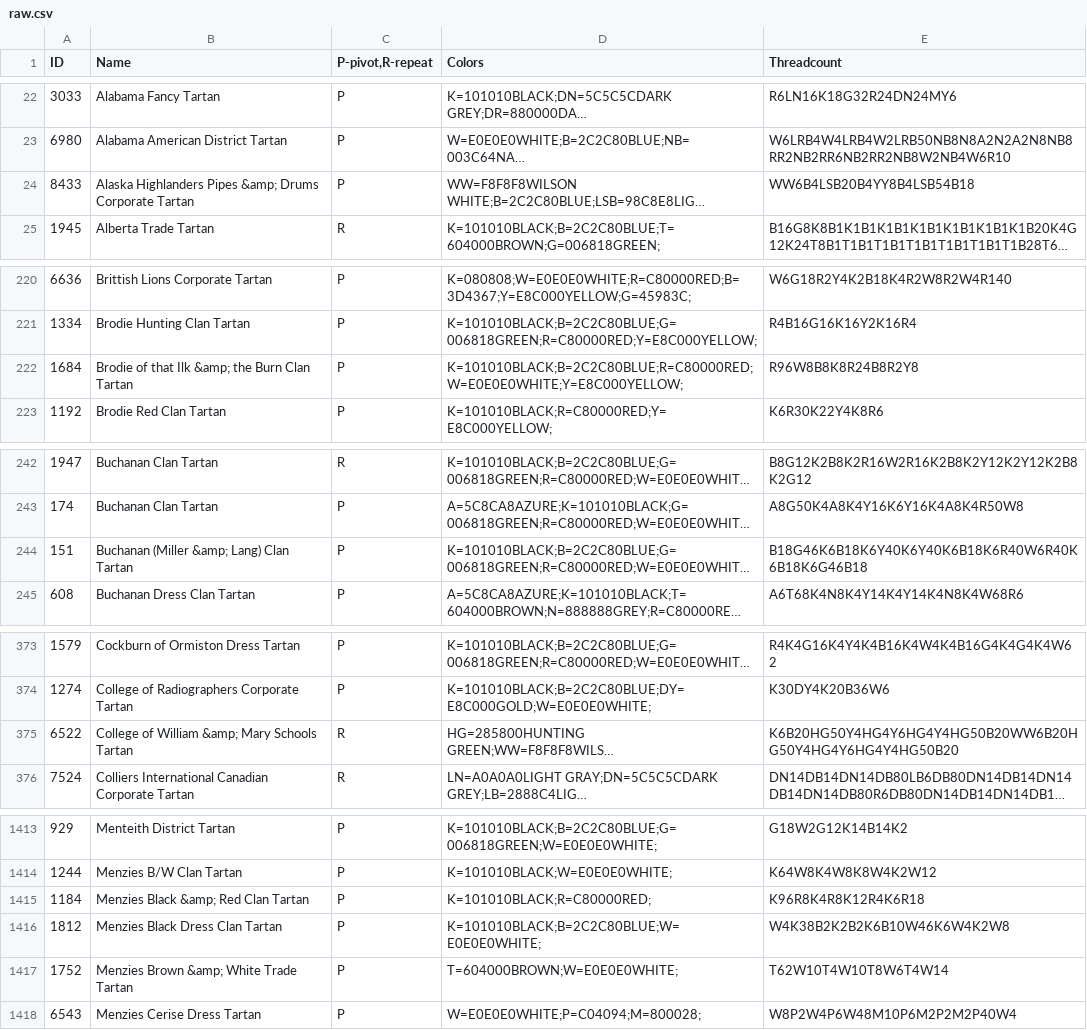
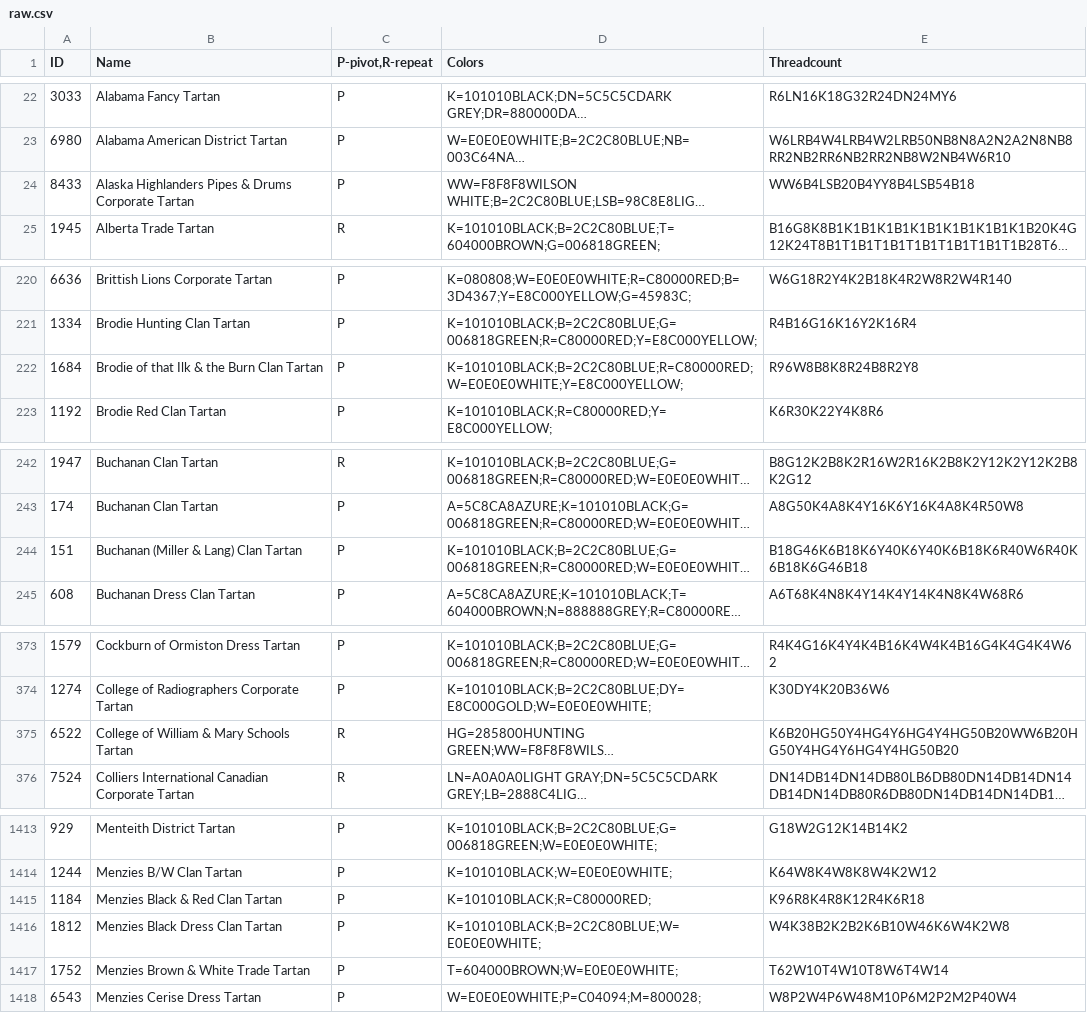
Before and after one commit to thetartan/tartan-database, a CSV file: house-of-tartan/raw.csv, drawn as a sheet; only a part is shown, gaps mark what is left out; long unchanged cells end in …; the diff covers the shown part only; the diff names each change by its address in the sheet, - before the commit and + after, or states it on an @@ line.

```diff
--- a/house-of-tartan/raw.csv
+++ b/house-of-tartan/raw.csv
-B24 (Name): …Highlanders Pipes &amp; Drums Corporate…
+B24 (Name): …Highlanders Pipes & Drums Corporate…
-B222 (Name): Brodie of that Ilk &amp; the Burn Clan Tartan
+B222 (Name): Brodie of that Ilk & the Burn Clan Tartan
-B244 (Name): Buchanan (Miller &amp; Lang) Clan Tartan
+B244 (Name): Buchanan (Miller & Lang) Clan Tartan
-B375 (Name): College of William &amp; Mary Schools Tartan
+B375 (Name): College of William & Mary Schools Tartan
-B1415 (Name): Menzies Black &amp; Red Clan Tartan
+B1415 (Name): Menzies Black & Red Clan Tartan
-B1417 (Name): Menzies Brown &amp; White Trade Tartan
+B1417 (Name): Menzies Brown & White Trade Tartan
```
Also changed, not shown: 9 edited cells elsewhere in this file, data.csv, house-of-tartan/mapped.csv, 1 other file.
